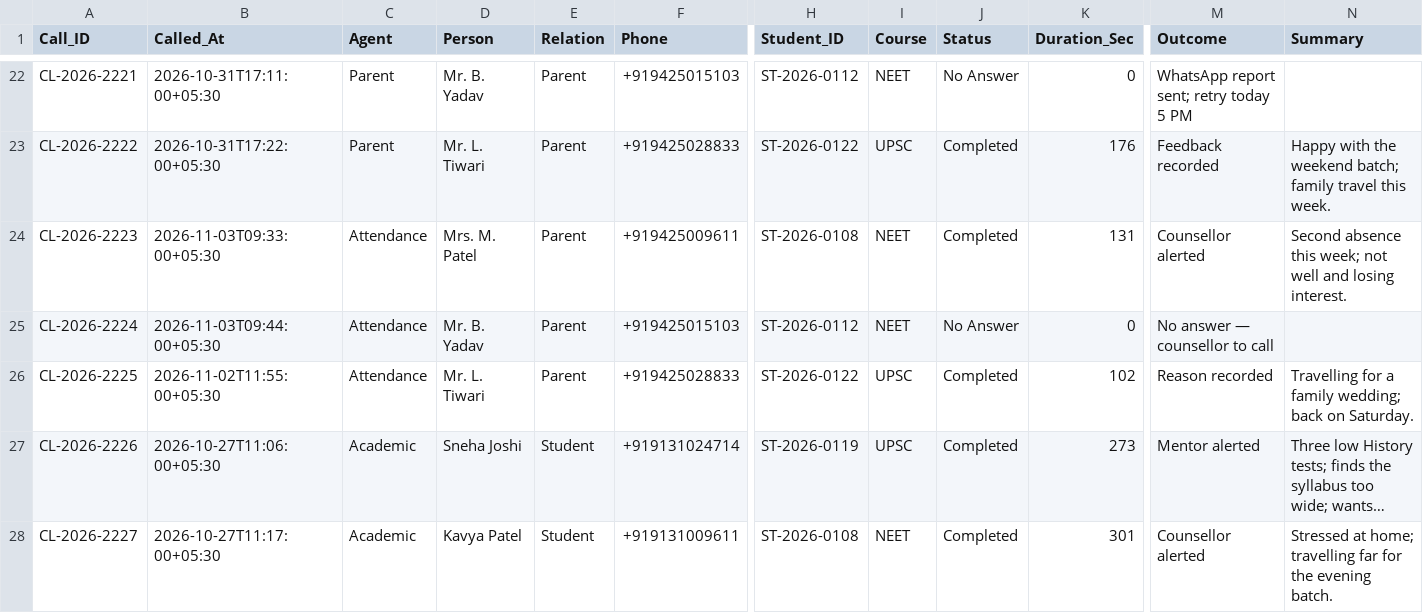
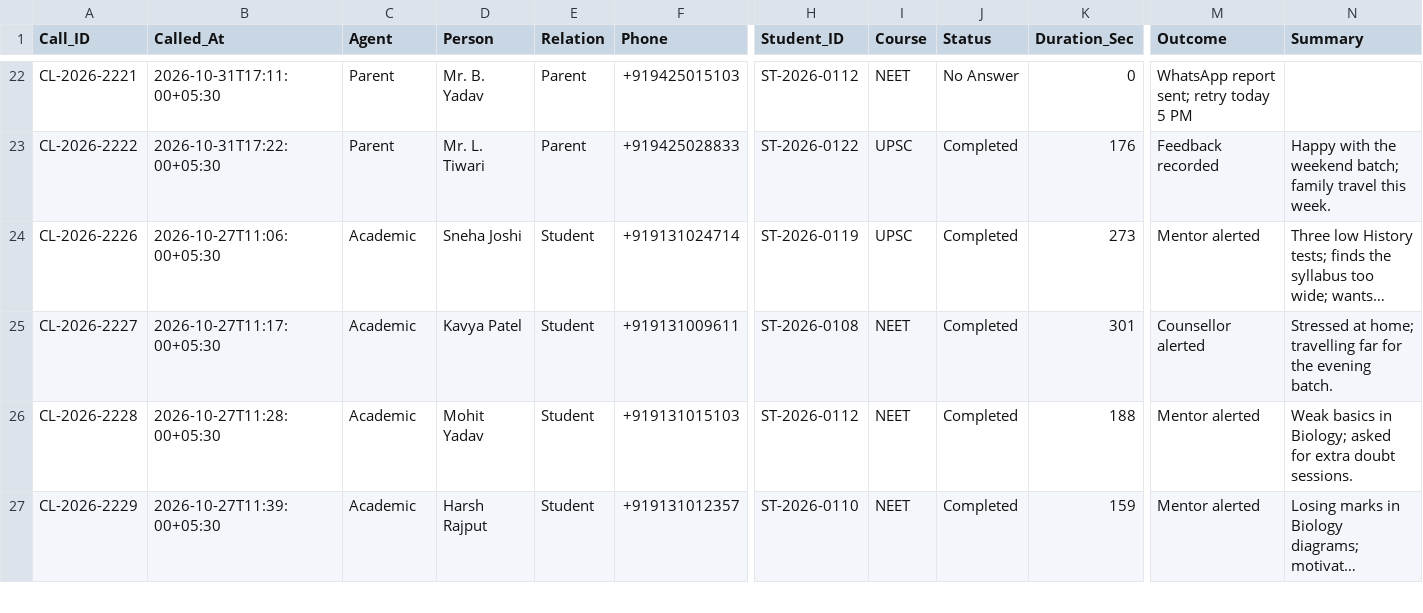
Before and after one commit to yash07le-creator/pucho-Coaching-Institute-Automation, a CSV file: app/db/seed/calls.csv, drawn as a sheet; only a part is shown, gaps mark what is left out; the shorter side is filled out with more unchanged rows; long unchanged cells end in …; rows hold the shown columns only; the diff names each change by its address in the sheet, - before the commit and + after, or states it on an @@ line.

```diff
--- a/app/db/seed/calls.csv
+++ b/app/db/seed/calls.csv
-row 24: CL-2026-2223 | 2026-11-03T09:33:00+05:30 | Attendance | Mrs. M. Patel | Parent | +919425009611 | ST-2026-0108 | NEET | Completed | 131 | Counsellor alerted | Second absence this week; not well and losing interest.
-row 25: CL-2026-2224 | 2026-11-03T09:44:00+05:30 | Attendance | Mr. B. Yadav | Parent | +919425015103 | ST-2026-0112 | NEET | No Answer | 0 | No answer — counsellor to call
-row 26: CL-2026-2225 | 2026-11-02T11:55:00+05:30 | Attendance | Mr. L. Tiwari | Parent | +919425028833 | ST-2026-0122 | UPSC | Completed | 102 | Reason recorded | Travelling for a family wedding; back on Saturday.
```
Also changed, not shown: app/db/seed/alerts.csv, app/db/seed/attendance.csv, 24 other files.
